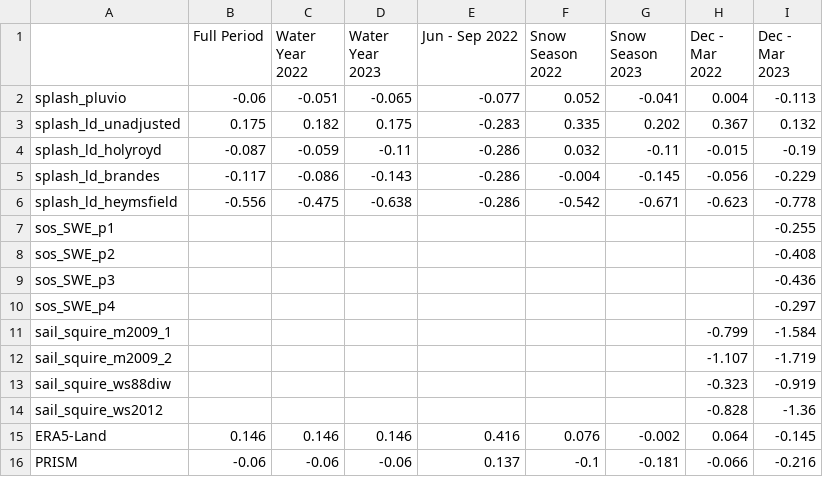
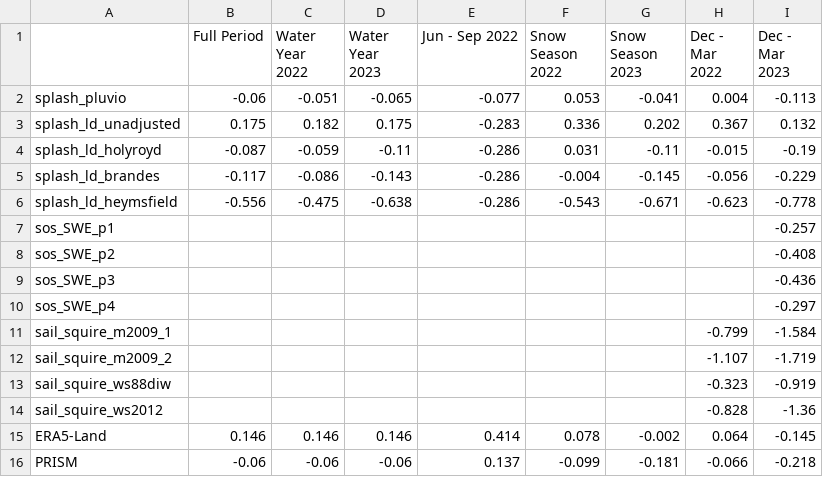
Before and after one commit to dlhogan97/S3-precipitation-rodeo, a CSV file: 04_products/tables/kettle_ponds_fractional_biases.csv, drawn as a sheet.

```diff
--- a/04_products/tables/kettle_ponds_fractional_biases.csv
+++ b/04_products/tables/kettle_ponds_fractional_biases.csv
@@ -1,8 +1,8 @@
 ,Full Period,Water Year 2022,Water Year 2023,Jun - Sep 2022,Snow Season 2022,Snow Season 2023,Dec - Mar 2022,Dec - Mar 2023
-splash_pluvio,-0.06,-0.051,-0.065,-0.077,0.052,-0.041,0.004,-0.113
-splash_ld_unadjusted,0.175,0.182,0.175,-0.283,0.335,0.202,0.367,0.132
-splash_ld_holyroyd,-0.087,-0.059,-0.11,-0.286,0.032,-0.11,-0.015,-0.19
+splash_pluvio,-0.06,-0.051,-0.065,-0.077,0.053,-0.041,0.004,-0.113
+splash_ld_unadjusted,0.175,0.182,0.175,-0.283,0.336,0.202,0.367,0.132
+splash_ld_holyroyd,-0.087,-0.059,-0.11,-0.286,0.031,-0.11,-0.015,-0.19
 splash_ld_brandes,-0.117,-0.086,-0.143,-0.286,-0.004,-0.145,-0.056,-0.229
-splash_ld_heymsfield,-0.556,-0.475,-0.638,-0.286,-0.542,-0.671,-0.623,-0.778
-sos_SWE_p1,,,,,,,,-0.255
+splash_ld_heymsfield,-0.556,-0.475,-0.638,-0.286,-0.543,-0.671,-0.623,-0.778
+sos_SWE_p1,,,,,,,,-0.257
 sos_SWE_p2,,,,,,,,-0.408
@@ -14,3 +14,3 @@ sail_squire_ws88diw,,,,,,,-0.323,-0.919
 sail_squire_ws2012,,,,,,,-0.828,-1.36
-ERA5-Land,0.146,0.146,0.146,0.416,0.076,-0.002,0.064,-0.145
-PRISM,-0.06,-0.06,-0.06,0.137,-0.1,-0.181,-0.066,-0.216
+ERA5-Land,0.146,0.146,0.146,0.414,0.078,-0.002,0.064,-0.145
+PRISM,-0.06,-0.06,-0.06,0.137,-0.099,-0.181,-0.066,-0.218
```
Also changed, not shown: 04_products/tables/gothic_fractional_biases.csv, 04_products/tables/gothic_mean_absolute_error.csv, 9 other files.
